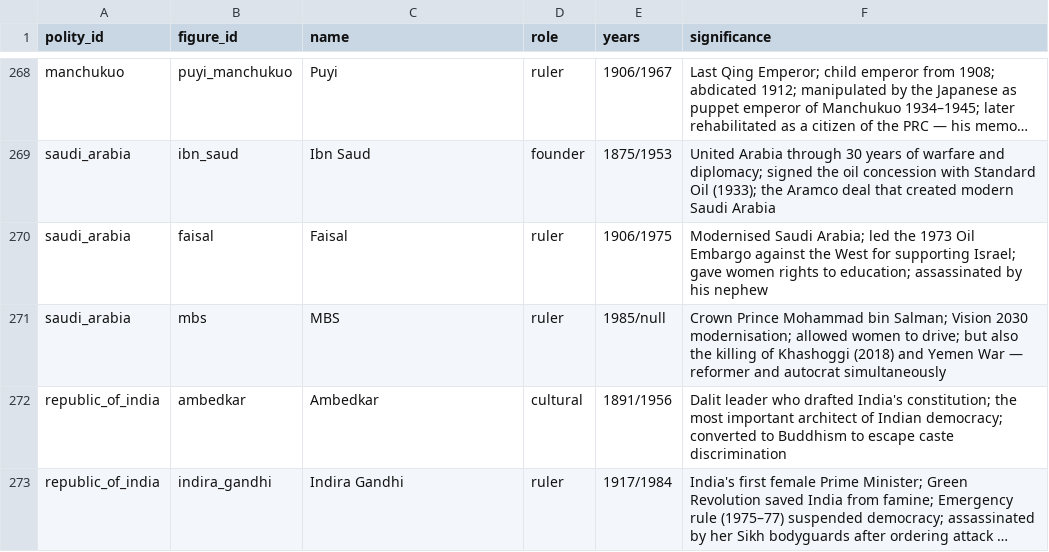
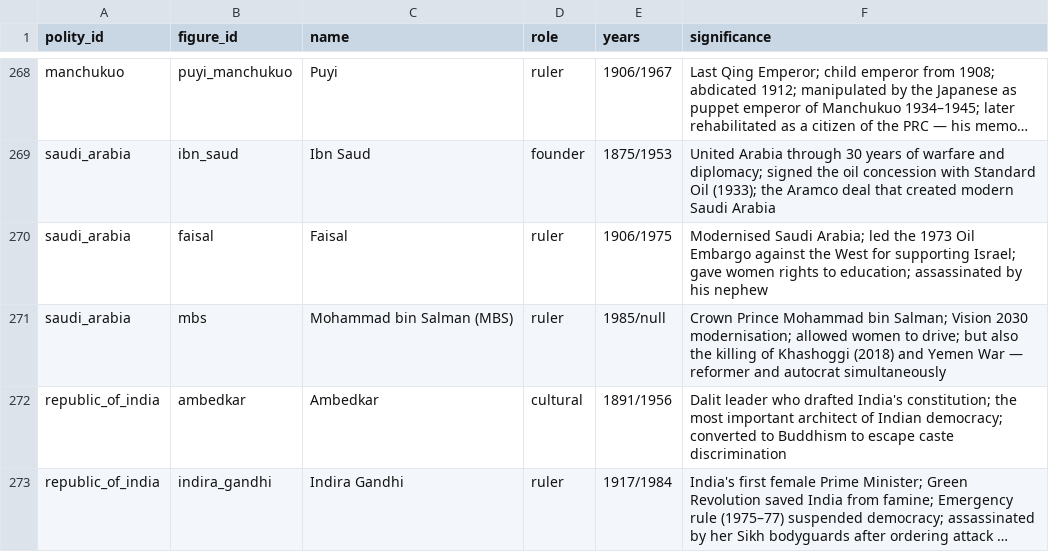
Before and after one commit to renaissancor/anagnosis, a CSV file: csvs/figure.csv, drawn as a sheet; only a part is shown, gaps mark what is left out; long unchanged cells end in ….

```diff
--- a/csvs/figure.csv
+++ b/csvs/figure.csv
@@ -270,3 +270,3 @@ saudi_arabia,ibn_saud,Ibn Saud,founder,1875/1953,United Arabia through 30 years
 saudi_arabia,faisal,Faisal,ruler,1906/1975,Modernised Saudi Arabia; led the 1973 Oil Embargo against the West for supporting Israel; gave women rights to education; assassinated by his nephew
-saudi_arabia,mbs,MBS,ruler,1985/null,Crown Prince Mohammad bin Salman; Vision 2030 modernisation; allowed women to drive; but also the killing of Khashoggi (2018) and Yemen War — reformer and autocrat simultaneously
+saudi_arabia,mbs,Mohammad bin Salman (MBS),ruler,1985/null,Crown Prince Mohammad bin Salman; Vision 2030 modernisation; allowed women to drive; but also the killing of Khashoggi (2018) and Yemen War — reformer and autocrat simultaneously
 republic_of_india,ambedkar,Ambedkar,cultural,1891/1956,Dalit leader who drafted India's constitution; the most important architect of Indian democracy; converted to Buddhism to escape caste discrimination
```
Also changed, not shown: csvs/language.csv, 2 other files.
